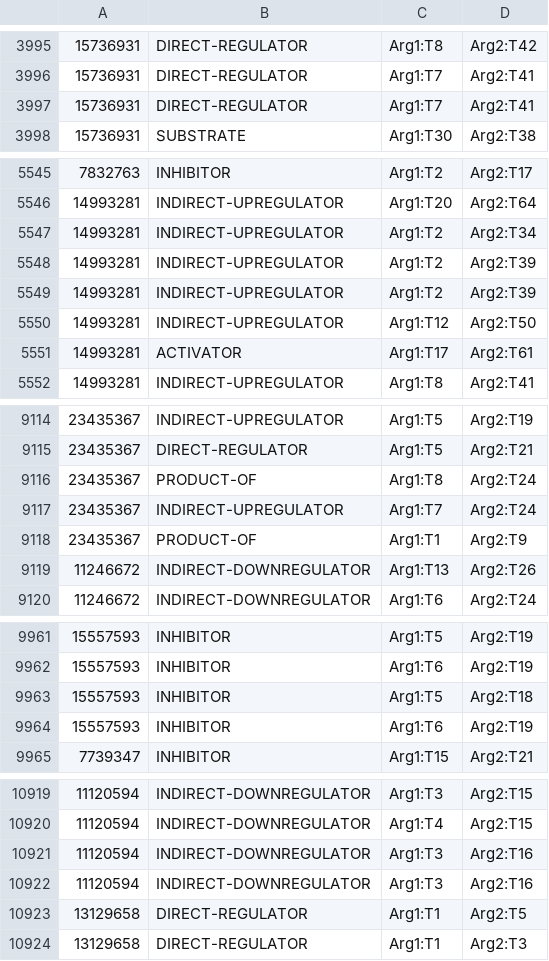
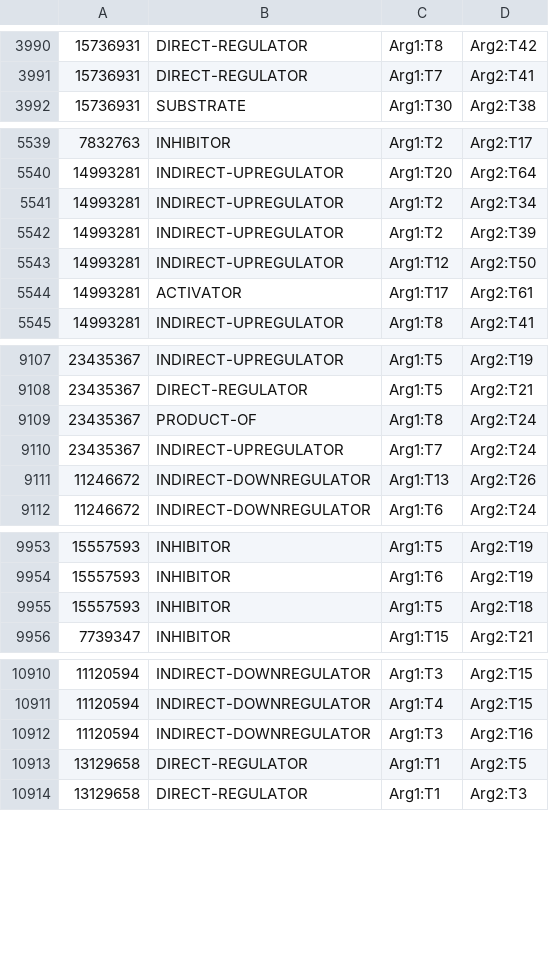
Before and after one commit to tommjx/biocreative, a TSV file: drugprot_training_relations.tsv, drawn as a sheet; only a part is shown, gaps mark what is left out; the diff covers the shown part only; the diff names each change by its address in the sheet, - before the commit and + after, or states it on an @@ line.

```diff
--- a/drugprot_training_relations.tsv
+++ b/drugprot_training_relations.tsv
-row 3997: 15736931 | DIRECT-REGULATOR | Arg1:T7 | Arg2:T41
-row 5549: 14993281 | INDIRECT-UPREGULATOR | Arg1:T2 | Arg2:T39
-row 9118: 23435367 | PRODUCT-OF | Arg1:T1 | Arg2:T9
-row 9964: 15557593 | INHIBITOR | Arg1:T6 | Arg2:T19
-row 10922: 11120594 | INDIRECT-DOWNREGULATOR | Arg1:T3 | Arg2:T16
```
Also changed, not shown: 9 removed rows elsewhere in this file, 1 other file.
